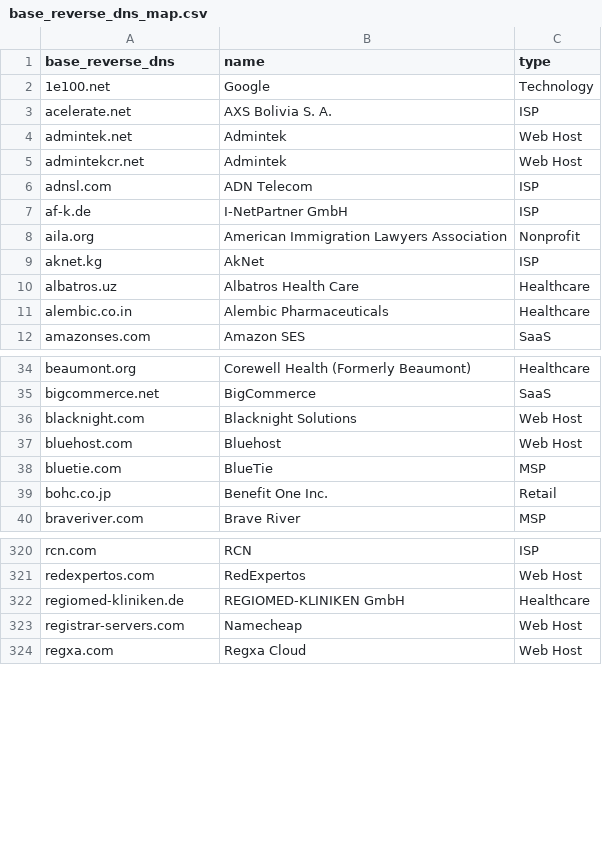
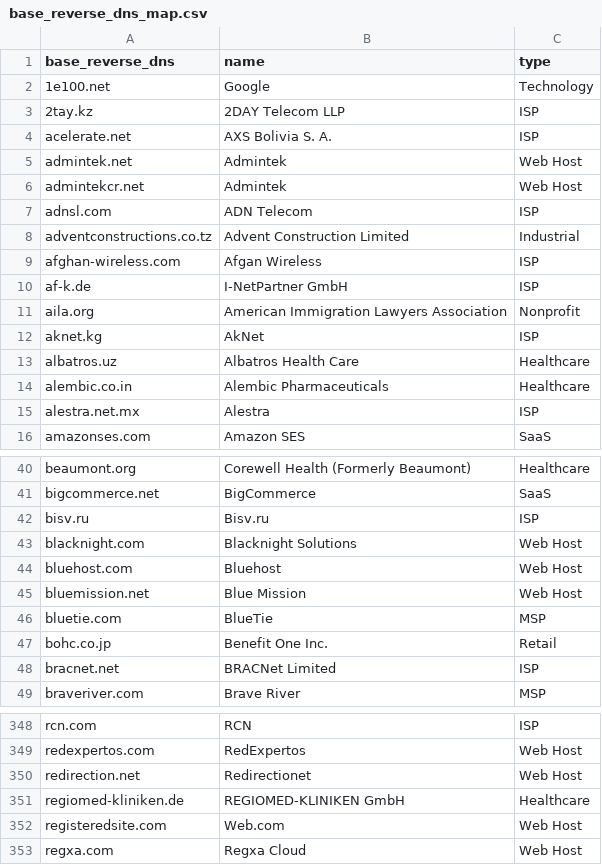
Before and after one commit to AyazP/parsedmarc-gui, a CSV file: parsedmarc/resources/maps/base_reverse_dns_map.csv, drawn as a sheet; only a part is shown, gaps mark what is left out; removed rows and columns are numbered as before the commit, all else as after; the diff covers the shown part only; the diff names each change by its address in the sheet, - before the commit and + after, or states it on an @@ line.

```diff
--- a/parsedmarc/resources/maps/base_reverse_dns_map.csv
+++ b/parsedmarc/resources/maps/base_reverse_dns_map.csv
+row 3: 2tay.kz | 2DAY Telecom LLP | ISP
+row 8: adventconstructions.co.tz | Advent Construction Limited | Industrial
+row 9: afghan-wireless.com | Afgan Wireless | ISP
+row 15: alestra.net.mx | Alestra | ISP
+row 42: bisv.ru | Bisv.ru | ISP
+row 45: bluemission.net | Blue Mission | Web Host
+row 48: bracnet.net | BRACNet Limited | ISP
+row 350: redirection.net | Redirectionet | Web Host
-row 323: registrar-servers.com | Namecheap | Web Host
+row 352: registeredsite.com | Web.com | Web Host
```
Also changed, not shown: 37 added rows and 3 edited cells elsewhere in this file, 2 other files.
